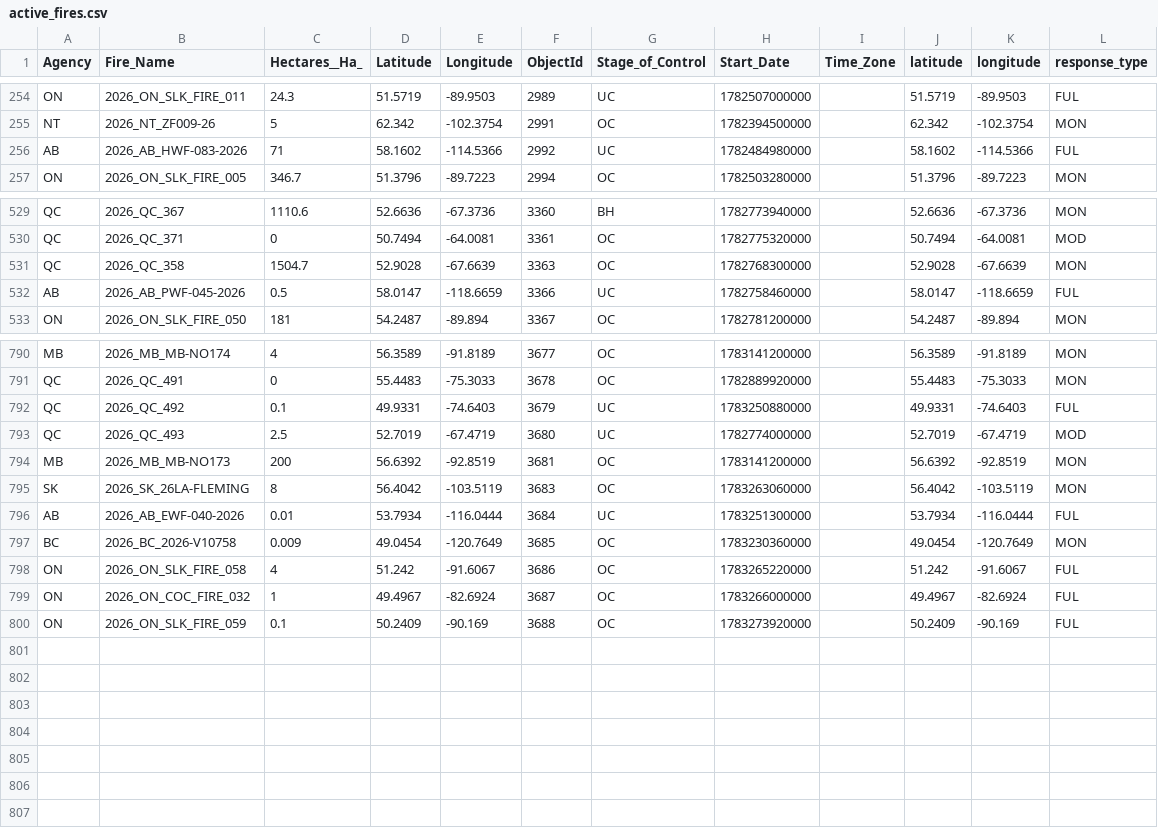
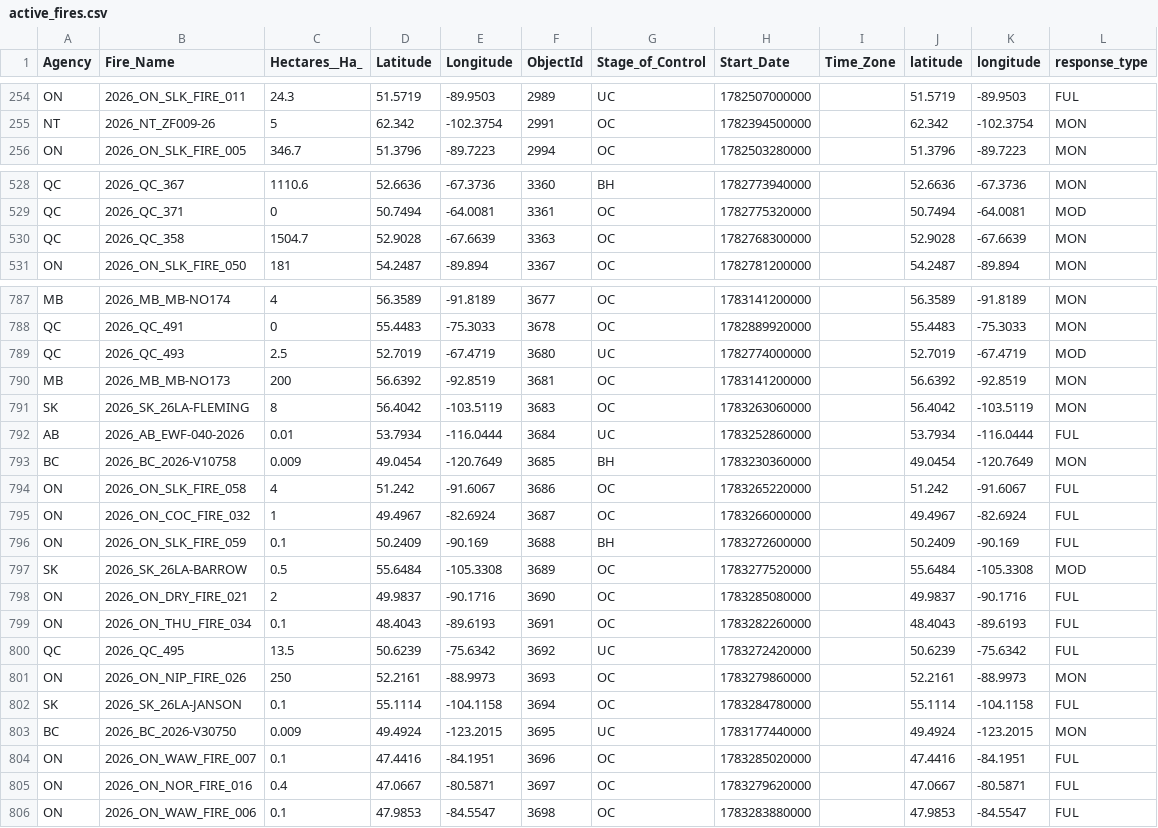
Before and after one commit to romith05/wildfire-dashboard-public, a CSV file: public_dashboard_bundle/data/active_fires.csv, drawn as a sheet; only a part is shown, gaps mark what is left out; the diff covers the shown part only.

Commit message:
Update public dashboard bundle live_weather_province_current_20260706_001701 20260706T003001Z

```diff
--- a/public_dashboard_bundle/data/active_fires.csv
+++ b/public_dashboard_bundle/data/active_fires.csv
@@ -255,3 +255,2 @@ ON,2026_ON_SLK_FIRE_011,24.3,51.5719,-89.9503,2989,UC,1782507000000,,51.5719,-89
 NT,2026_NT_ZF009-26,5,62.342,-102.3754,2991,OC,1782394500000,,62.342,-102.3754,MON
-AB,2026_AB_HWF-083-2026,71,58.1602,-114.5366,2992,UC,1782484980000,,58.1602,-114.5366,FUL
 ON,2026_ON_SLK_FIRE_005,346.7,51.3796,-89.7223,2994,OC,1782503280000,,51.3796,-89.7223,MON
@@ -531,3 +530,2 @@ QC,2026_QC_371,0,50.7494,-64.0081,3361,OC,1782775320000,,50.7494,-64.0081,MOD
 QC,2026_QC_358,1504.7,52.9028,-67.6639,3363,OC,1782768300000,,52.9028,-67.6639,MON
-AB,2026_AB_PWF-045-2026,0.5,58.0147,-118.6659,3366,UC,1782758460000,,58.0147,-118.6659,FUL
 ON,2026_ON_SLK_FIRE_050,181,54.2487,-89.894,3367,OC,1782781200000,,54.2487,-89.894,MON
@@ -791,3 +788,2 @@ MB,2026_MB_MB-NO174,4,56.3589,-91.8189,3677,OC,1783141200000,,56.3589,-91.8189,M
 QC,2026_QC_491,0,55.4483,-75.3033,3678,OC,1782889920000,,55.4483,-75.3033,MON
-QC,2026_QC_492,0.1,49.9331,-74.6403,3679,UC,1783250880000,,49.9331,-74.6403,FUL
 QC,2026_QC_493,2.5,52.7019,-67.4719,3680,UC,1782774000000,,52.7019,-67.4719,MOD
@@ -795,6 +791,16 @@ MB,2026_MB_MB-NO173,200,56.6392,-92.8519,3681,OC,1783141200000,,56.6392,-92.8519
 SK,2026_SK_26LA-FLEMING,8,56.4042,-103.5119,3683,OC,1783263060000,,56.4042,-103.5119,MON
-AB,2026_AB_EWF-040-2026,0.01,53.7934,-116.0444,3684,UC,1783251300000,,53.7934,-116.0444,FUL
-BC,2026_BC_2026-V10758,0.009,49.0454,-120.7649,3685,OC,1783230360000,,49.0454,-120.7649,MON
+AB,2026_AB_EWF-040-2026,0.01,53.7934,-116.0444,3684,UC,1783252860000,,53.7934,-116.0444,FUL
+BC,2026_BC_2026-V10758,0.009,49.0454,-120.7649,3685,BH,1783230360000,,49.0454,-120.7649,MON
 ON,2026_ON_SLK_FIRE_058,4,51.242,-91.6067,3686,OC,1783265220000,,51.242,-91.6067,FUL
 ON,2026_ON_COC_FIRE_032,1,49.4967,-82.6924,3687,OC,1783266000000,,49.4967,-82.6924,FUL
-ON,2026_ON_SLK_FIRE_059,0.1,50.2409,-90.169,3688,OC,1783273920000,,50.2409,-90.169,FUL
+ON,2026_ON_SLK_FIRE_059,0.1,50.2409,-90.169,3688,BH,1783272600000,,50.2409,-90.169,FUL
+SK,2026_SK_26LA-BARROW,0.5,55.6484,-105.3308,3689,OC,1783277520000,,55.6484,-105.3308,MOD
+ON,2026_ON_DRY_FIRE_021,2,49.9837,-90.1716,3690,OC,1783285080000,,49.9837,-90.1716,FUL
+ON,2026_ON_THU_FIRE_034,0.1,48.4043,-89.6193,3691,OC,1783282260000,,48.4043,-89.6193,FUL
+QC,2026_QC_495,13.5,50.6239,-75.6342,3692,UC,1783272420000,,50.6239,-75.6342,FUL
+ON,2026_ON_NIP_FIRE_026,250,52.2161,-88.9973,3693,OC,1783279860000,,52.2161,-88.9973,MON
+SK,2026_SK_26LA-JANSON,0.1,55.1114,-104.1158,3694,OC,1783284780000,,55.1114,-104.1158,FUL
+BC,2026_BC_2026-V30750,0.009,49.4924,-123.2015,3695,UC,1783177440000,,49.4924,-123.2015,MON
+ON,2026_ON_WAW_FIRE_007,0.1,47.4416,-84.1951,3696,OC,1783285020000,,47.4416,-84.1951,FUL
+ON,2026_ON_NOR_FIRE_016,0.4,47.0667,-80.5871,3697,OC,1783279620000,,47.0667,-80.5871,FUL
+ON,2026_ON_WAW_FIRE_006,0.1,47.9853,-84.5547,3698,OC,1783283880000,,47.9853,-84.5547,FUL
```
Also changed, not shown: 1 removed row and 16 edited cells elsewhere in this file, 10 other files.
